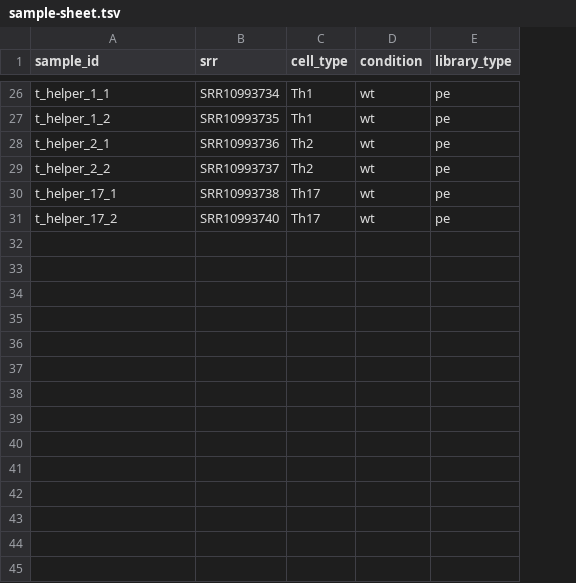
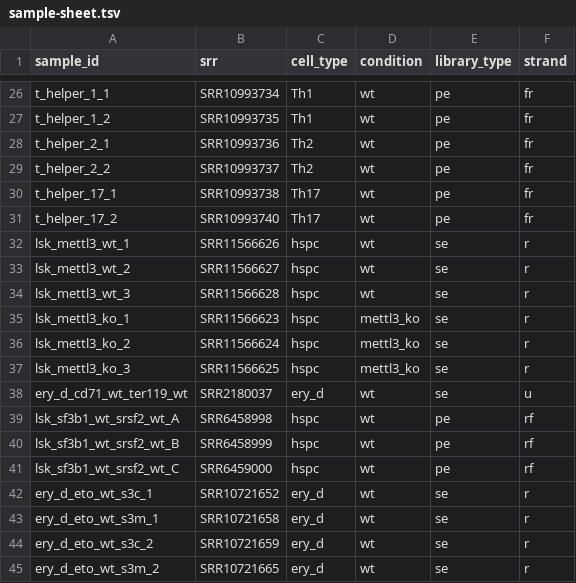
Before and after one commit to Mayrlab/utr-enhancers, a TSV file: metadata/sample-sheet.tsv, drawn as a sheet; only a part is shown, gaps mark what is left out; the diff covers the shown part only; the diff names each change by its address in the sheet, - before the commit and + after, or states it on an @@ line.

Commit message:
hisat2; truncate; more data

```diff
--- a/metadata/sample-sheet.tsv
+++ b/metadata/sample-sheet.tsv
+column F (strand), rows 26-31: all fr
+row 32: lsk_mettl3_wt_1 | SRR11566626 | hspc | wt | se | r
+row 33: lsk_mettl3_wt_2 | SRR11566627 | hspc | wt | se | r
+row 34: lsk_mettl3_wt_3 | SRR11566628 | hspc | wt | se | r
+row 35: lsk_mettl3_ko_1 | SRR11566623 | hspc | mettl3_ko | se | r
+row 36: lsk_mettl3_ko_2 | SRR11566624 | hspc | mettl3_ko | se | r
+row 37: lsk_mettl3_ko_3 | SRR11566625 | hspc | mettl3_ko | se | r
+row 38: ery_d_cd71_wt_ter119_wt | SRR2180037 | ery_d | wt | se | u
+row 39: lsk_sf3b1_wt_srsf2_wt_A | SRR6458998 | hspc | wt | pe | rf
+row 40: lsk_sf3b1_wt_srsf2_wt_B | SRR6458999 | hspc | wt | pe | rf
+row 41: lsk_sf3b1_wt_srsf2_wt_C | SRR6459000 | hspc | wt | pe | rf
+row 42: ery_d_eto_wt_s3c_1 | SRR10721652 | ery_d | wt | se | r
+row 43: ery_d_eto_wt_s3m_1 | SRR10721658 | ery_d | wt | se | r
+row 44: ery_d_eto_wt_s3c_2 | SRR10721659 | ery_d | wt | se | r
+row 45: ery_d_eto_wt_s3m_2 | SRR10721665 | ery_d | wt | se | r
```
Also changed, not shown: 3 edited cells elsewhere in this file, 5 other files.
